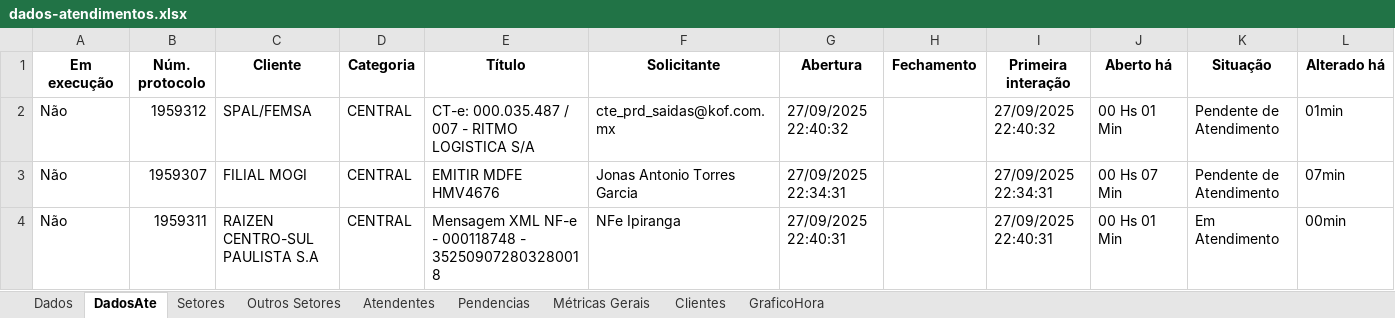
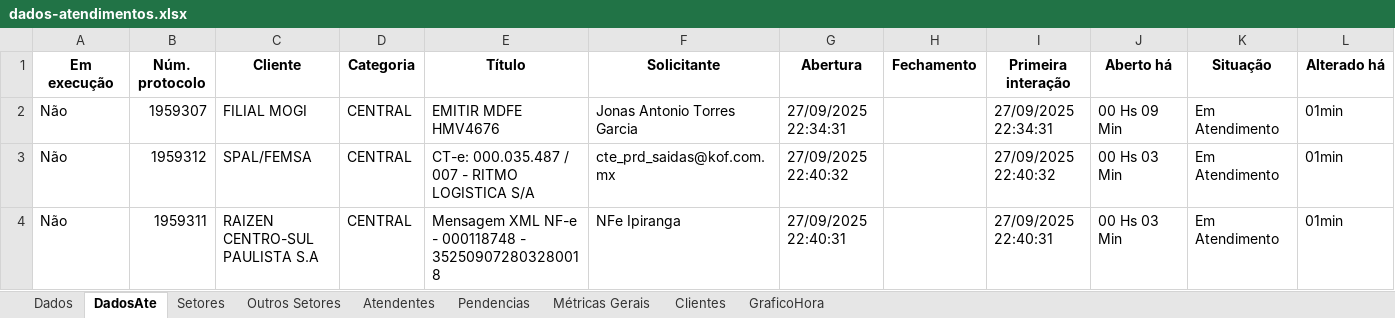
Before and after one commit to GabrielSilvaRit/Excel-painel, an Excel workbook: dados-atendimentos.xlsx, sheet DadosAte, drawn as a sheet; values as stored, in another font and other column widths than the file's, no borders; removed rows and columns are numbered as before the commit, all else as after; the diff names each change by its address in the sheet, - before the commit and + after, or states it on an @@ line.

```diff
--- a/dados-atendimentos.xlsx (sheet DadosAte)
+++ b/dados-atendimentos.xlsx (sheet DadosAte)
+row 2: Não | 1959307 | FILIAL MOGI | CENTRAL | EMITIR MDFE HMV4676 | Jonas Antonio Torres Garcia | 27/09/2025 22:34:31 |  | 27/09/2025 22:34:31 | 00 Hs 09 Min | Em Atendimento | 01min
-J3 (Aberto há): 00 Hs 01 Min
+J3 (Aberto há): 00 Hs 03 Min
-K3 (Situação): Pendente de Atendimento
+K3 (Situação): Em Atendimento
-row 3: Não | 1959307 | FILIAL MOGI | CENTRAL | EMITIR MDFE HMV4676 | Jonas Antonio Torres Garcia | 27/09/2025 22:34:31 |  | 27/09/2025 22:34:31 | 00 Hs 07 Min | Pendente de Atendimento | 07min
-J4 (Aberto há): 00 Hs 01 Min
+J4 (Aberto há): 00 Hs 03 Min
-L4 (Alterado há): 00min
+L4 (Alterado há): 01min
```
Also changed, not shown: sheet Dados, sheet Setores, sheet Métricas Gerais, sheet Atendentes, sheet Clientes, sheet GraficoHora.
